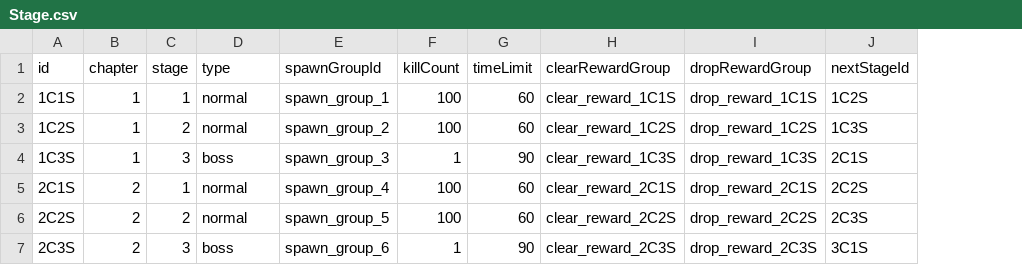
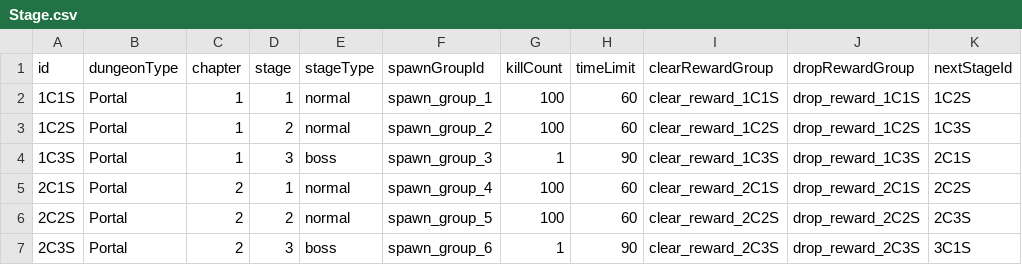
Before and after one commit to FarmProtject/CopyRabbit, a CSV file: Assets/Resources/Data/Stage.csv, drawn as a sheet; only a part is shown; addresses are those after the commit; the diff names each change by its address in the sheet, - before the commit and + after, or states it on an @@ line.

```diff
--- a/Assets/Resources/Data/Stage.csv
+++ b/Assets/Resources/Data/Stage.csv
+column B (dungeonType), rows 2-7: all Portal
-E1: type
+E1: stageType
```
Also changed, not shown: Assets/Resources/Data/ChallengeStage.CSV, Assets/Resources/Data/ClearReward.csv, 9 other files.
